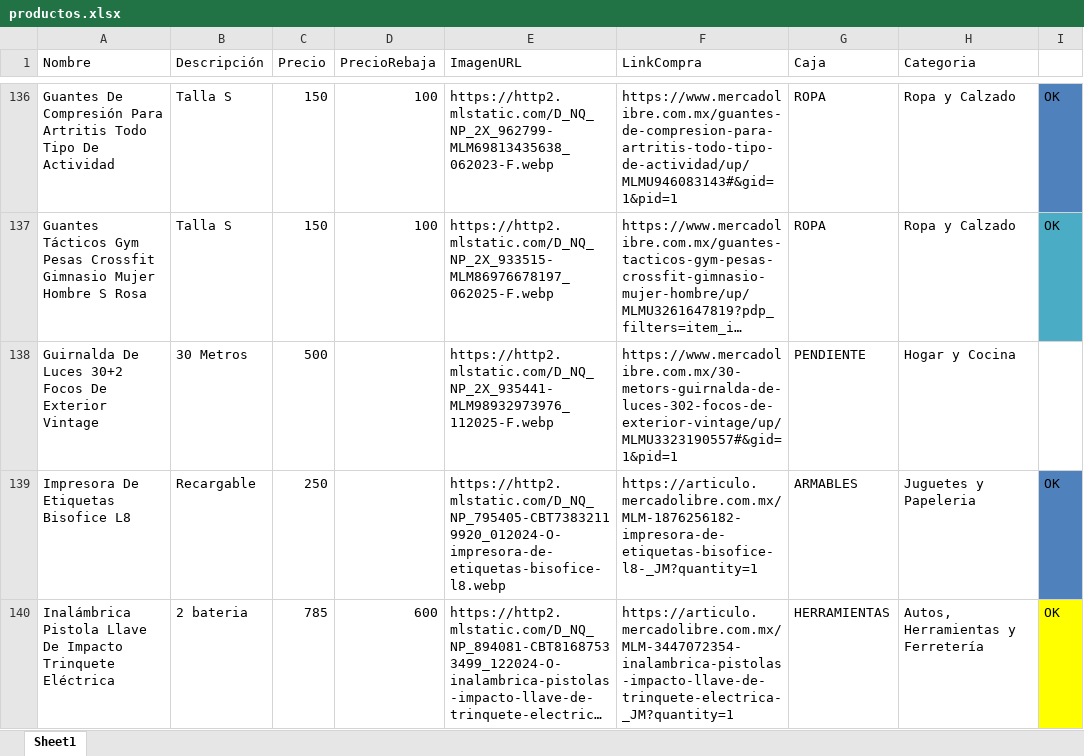
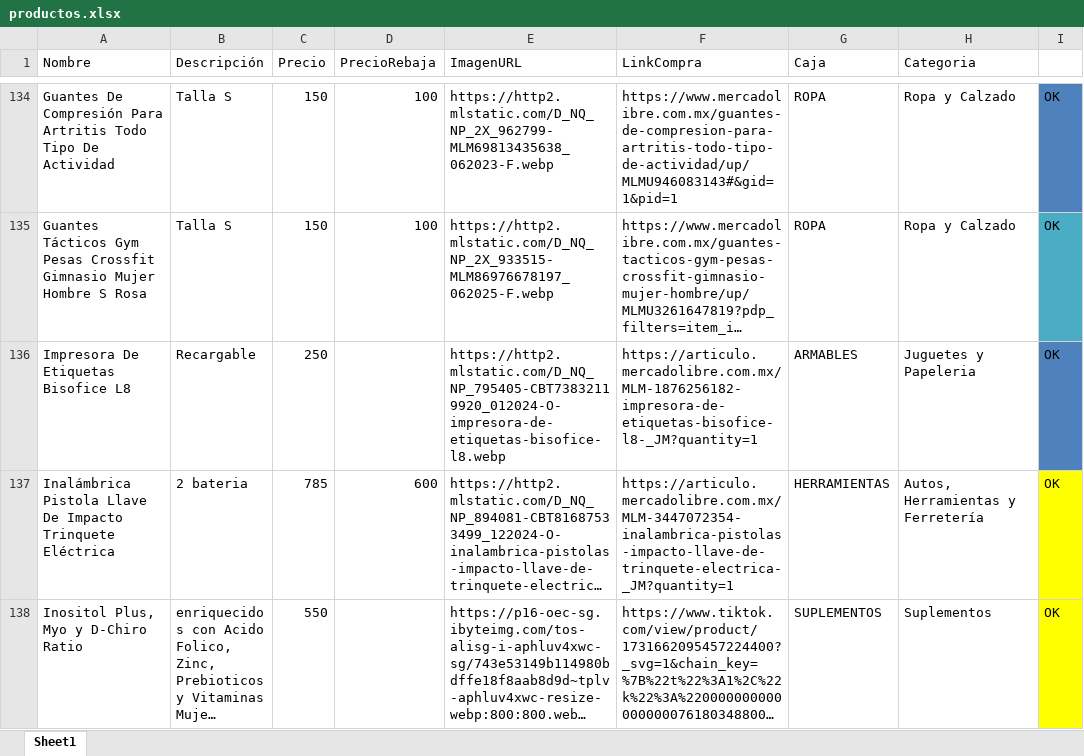
Before and after one commit to Panch17/Catalogo, an Excel workbook: datos/productos.xlsx, sheet Sheet1, drawn as a sheet; only a part is shown, gaps mark what is left out; the shorter side is filled out with more unchanged rows; long unchanged cells end in …; values as stored, in another font and other column widths than the file's, no borders; table styles not drawn; the diff covers the shown part only; the diff names each change by its address in the sheet, - before the commit and + after, or states it on an @@ line.

```diff
--- a/datos/productos.xlsx (sheet Sheet1)
+++ b/datos/productos.xlsx (sheet Sheet1)
-row 138: Guirnalda De Luces 30+2 Focos De Exterior Vintage | 30 Metros | 500 |  | https://http2.mlstatic.com/D_NQ_NP_2X_935441-MLM98932973976_112025-F.webp | https://www.mercadolibre.com.mx/30-metors-guirnalda-de-luces-302-focos-de-exterior-vintage/up/MLMU3323190557#&gid=1&pid=1 | PENDIENTE | Hogar y Cocina
```
Also changed, not shown: 9 removed rows, 6 edited cells and cell formats elsewhere in this sheet.
